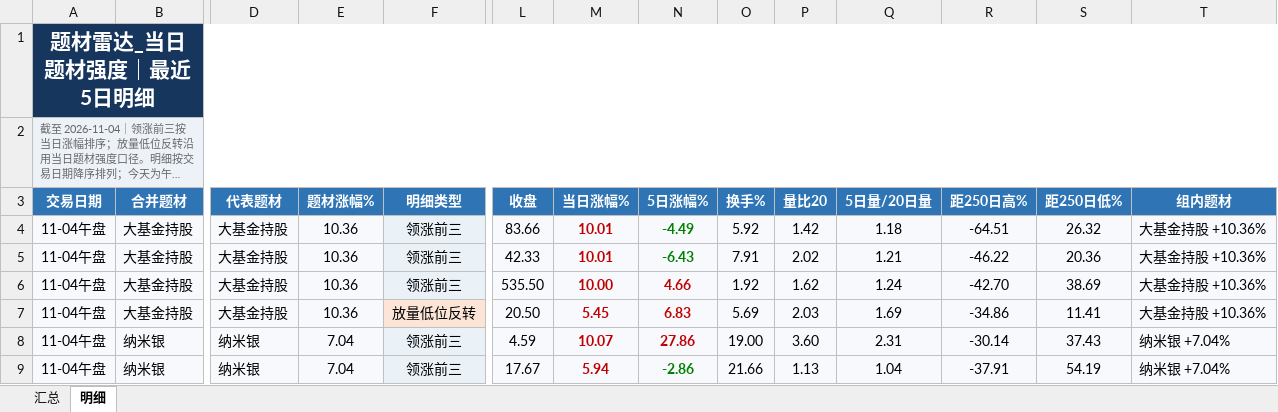
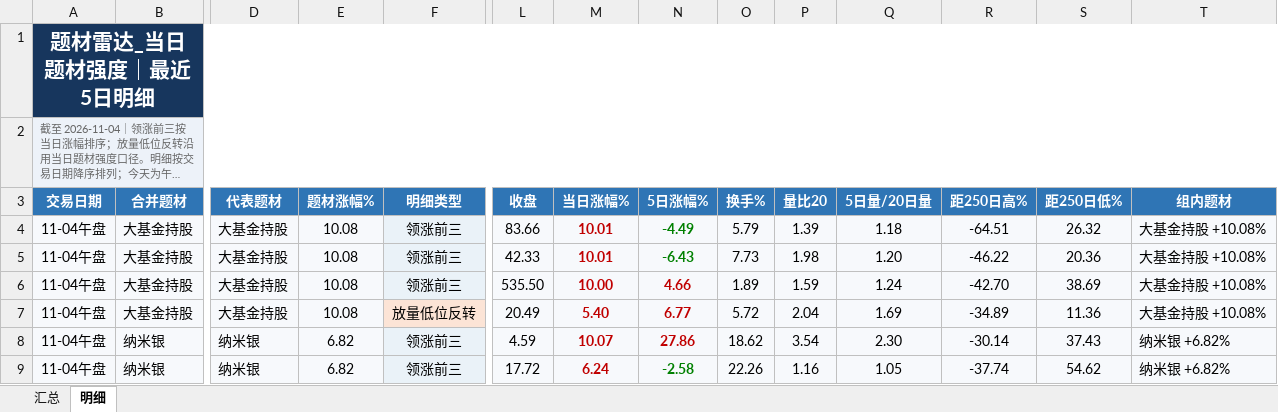
Before and after one commit to nancybhc/a-share-blast-lab, an Excel workbook: data/theme_strength_latest.xlsx, sheet 明细, drawn as a sheet; only a part is shown, gaps mark what is left out; long unchanged cells end in …; values as stored, in another font and other column widths than the file's, no borders; the diff covers the shown part only; the diff names each change by its address in the sheet, - before the commit and + after, or states it on an @@ line.

```diff
--- a/data/theme_strength_latest.xlsx (sheet 明细)
+++ b/data/theme_strength_latest.xlsx (sheet 明细)
-E4:E7 (题材涨幅%): 10.36
+E4:E7 (题材涨幅%): 10.08
-O4 (换手%): 5.92
+O4 (换手%): 5.79
-P4 (量比20): 1.42
+P4 (量比20): 1.39
-T4:T7 (组内题材): 大基金持股 +10.36%
+T4:T7 (组内题材): 大基金持股 +10.08%
-O5 (换手%): 7.91
+O5 (换手%): 7.73
-P5 (量比20): 2.02
+P5 (量比20): 1.98
-Q5 (5日量/20日量): 1.21
+Q5 (5日量/20日量): 1.20
-O6 (换手%): 1.92
+O6 (换手%): 1.89
-P6 (量比20): 1.62
+P6 (量比20): 1.59
-L7 (收盘): 20.50
+L7 (收盘): 20.49
-M7 (当日涨幅%): 5.45
+M7 (当日涨幅%): 5.40
-N7 (5日涨幅%): 6.83
+N7 (5日涨幅%): 6.77
-O7 (换手%): 5.69
+O7 (换手%): 5.72
-P7 (量比20): 2.03
+P7 (量比20): 2.04
-R7 (距250日高%): -34.86
+R7 (距250日高%): -34.89
-S7 (距250日低%): 11.41
+S7 (距250日低%): 11.36
-E8:E9 (题材涨幅%): 7.04
+E8:E9 (题材涨幅%): 6.82
-O8 (换手%): 19.00
+O8 (换手%): 18.62
-P8 (量比20): 3.60
+P8 (量比20): 3.54
-Q8 (5日量/20日量): 2.31
+Q8 (5日量/20日量): 2.30
-T8:T9 (组内题材): 纳米银 +7.04%
+T8:T9 (组内题材): 纳米银 +6.82%
-L9 (收盘): 17.67
+L9 (收盘): 17.72
-M9 (当日涨幅%): 5.94
+M9 (当日涨幅%): 6.24
-N9 (5日涨幅%): -2.86
+N9 (5日涨幅%): -2.58
-O9 (换手%): 21.66
+O9 (换手%): 22.26
-P9 (量比20): 1.13
+P9 (量比20): 1.16
-Q9 (5日量/20日量): 1.04
+Q9 (5日量/20日量): 1.05
-R9 (距250日高%): -37.91
+R9 (距250日高%): -37.74
-S9 (距250日低%): 54.19
+S9 (距250日低%): 54.62
```
Also changed, not shown: 1 added row, 1 removed row and 67 edited cells elsewhere in this sheet, sheet 汇总, 6 other files.
